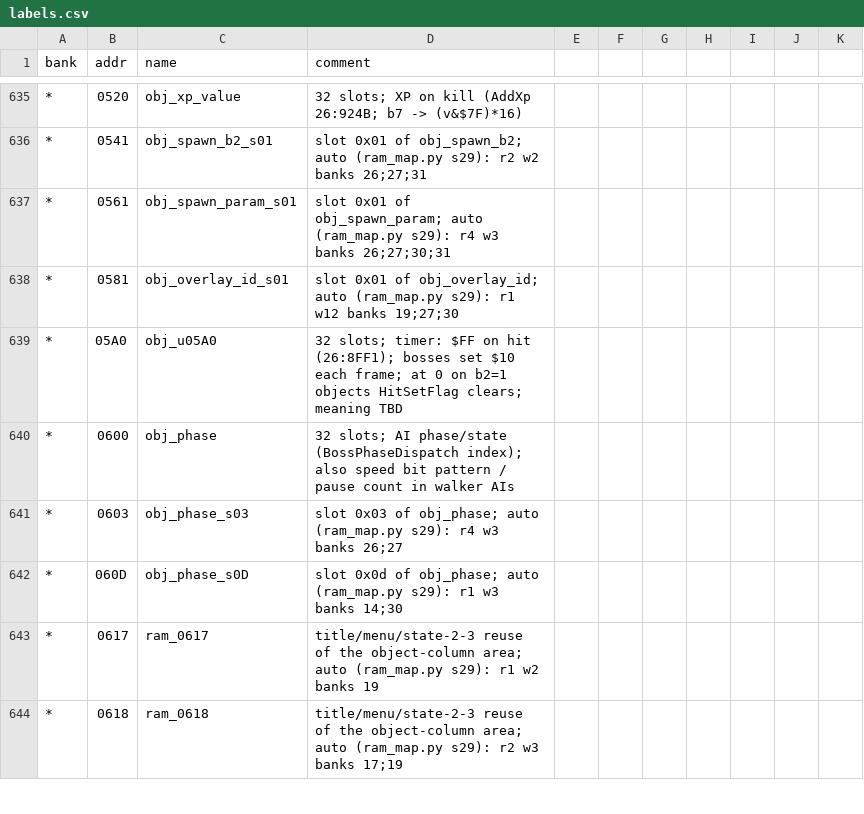
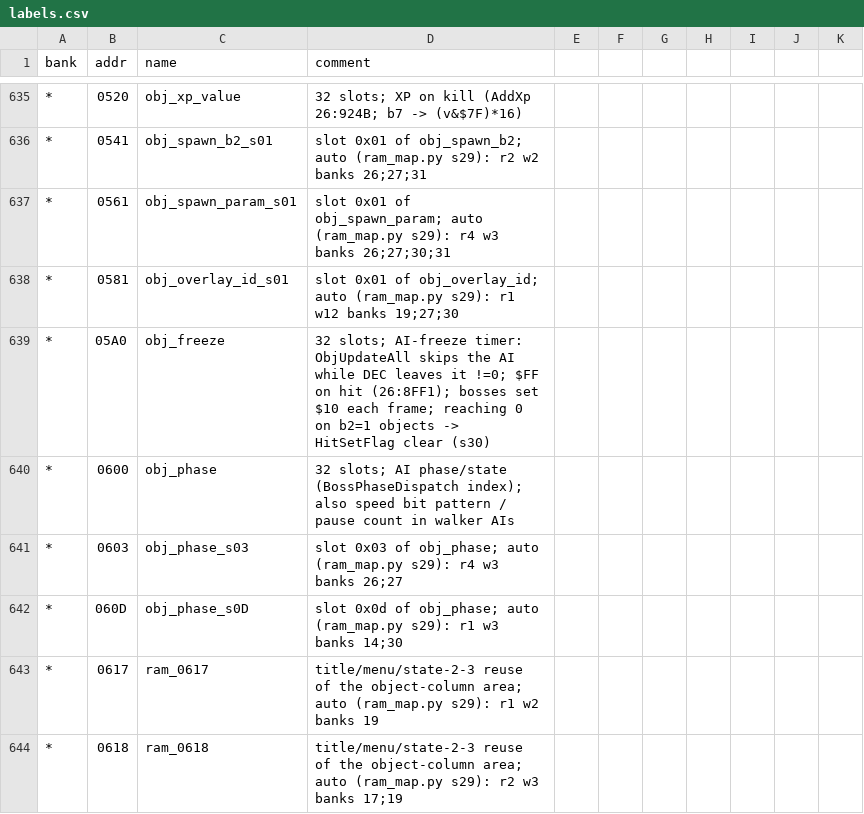
Before and after one commit to sleepy9090/CRYSTAL-AI-LIS, a CSV file: labels.csv, drawn as a sheet; only a part is shown, gaps mark what is left out; the diff covers the shown part only.

Commit message:
RE session 30: Ph5 structs 2/5 — object slot struct — done session 30: tools/struct_d

```diff
--- a/labels.csv
+++ b/labels.csv
@@ -638,3 +638,3 @@ bank,addr,name,comment
 *,0581,obj_overlay_id_s01,slot 0x01 of obj_overlay_id; auto (ram_map.py s29): r1 w12 banks 19;27;30
-*,05A0,obj_u05A0,32 slots; timer: $FF on hit (26:8FF1); bosses set $10 each frame; at 0 on b2=1 objects HitSetFlag clears; meaning TBD
+*,05A0,obj_freeze,32 slots; AI-freeze timer: ObjUpdateAll skips the AI while DEC leaves it !=0; $FF on hit (26:8FF1); bosses set $10 each frame; reaching 0 on b2=1 objects -> HitSetFlag clear (s30)
 *,0600,obj_phase,32 slots; AI phase/state (BossPhaseDispatch index); also speed bit pattern / pause count in walker AIs
```
Also changed, not shown: 7 added rows and 22 edited cells elsewhere in this file, 6 other files.
